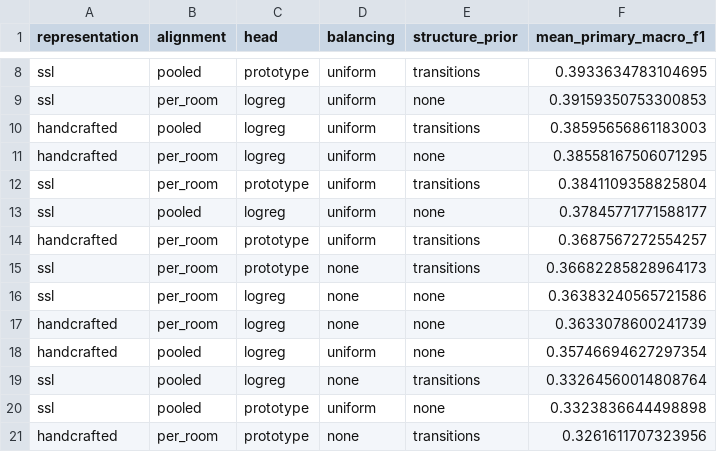
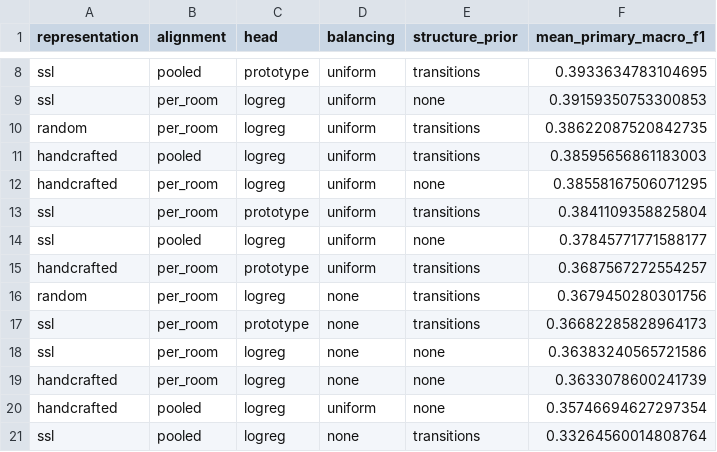
Before and after one commit to Krisna-Sah-Teli/cross-room-few-shot-adaptation, a CSV file: App/results/task3/grid_ranking.csv, drawn as a sheet; only a part is shown, gaps mark what is left out; the shorter side is filled out with more unchanged rows; the diff covers the shown part only; the diff names each change by its address in the sheet, - before the commit and + after, or states it on an @@ line.

```diff
--- a/App/results/task3/grid_ranking.csv
+++ b/App/results/task3/grid_ranking.csv
+row 10: random | per_room | logreg | uniform | transitions | 0.38622087520842735
+row 16: random | per_room | logreg | none | transitions | 0.3679450280301756
```
Also changed, not shown: 14 added rows elsewhere in this file, 6 other files.
